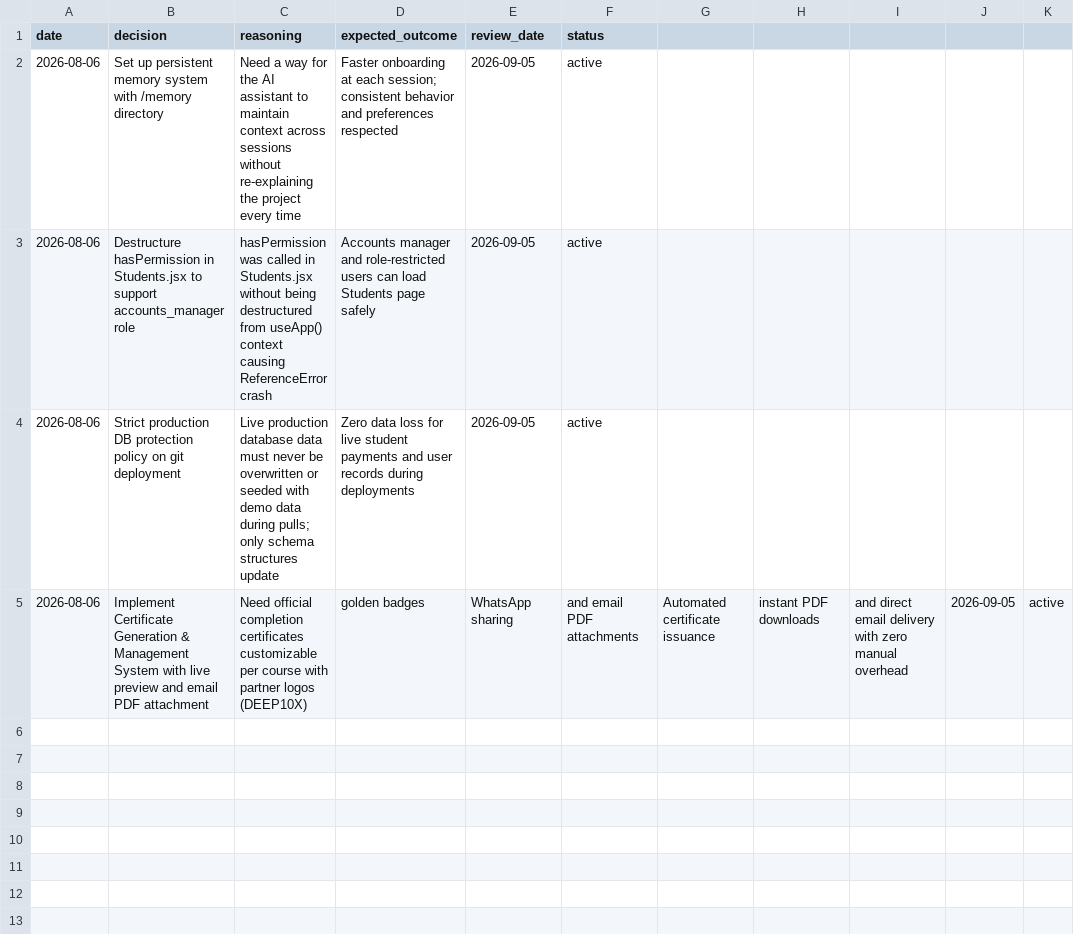
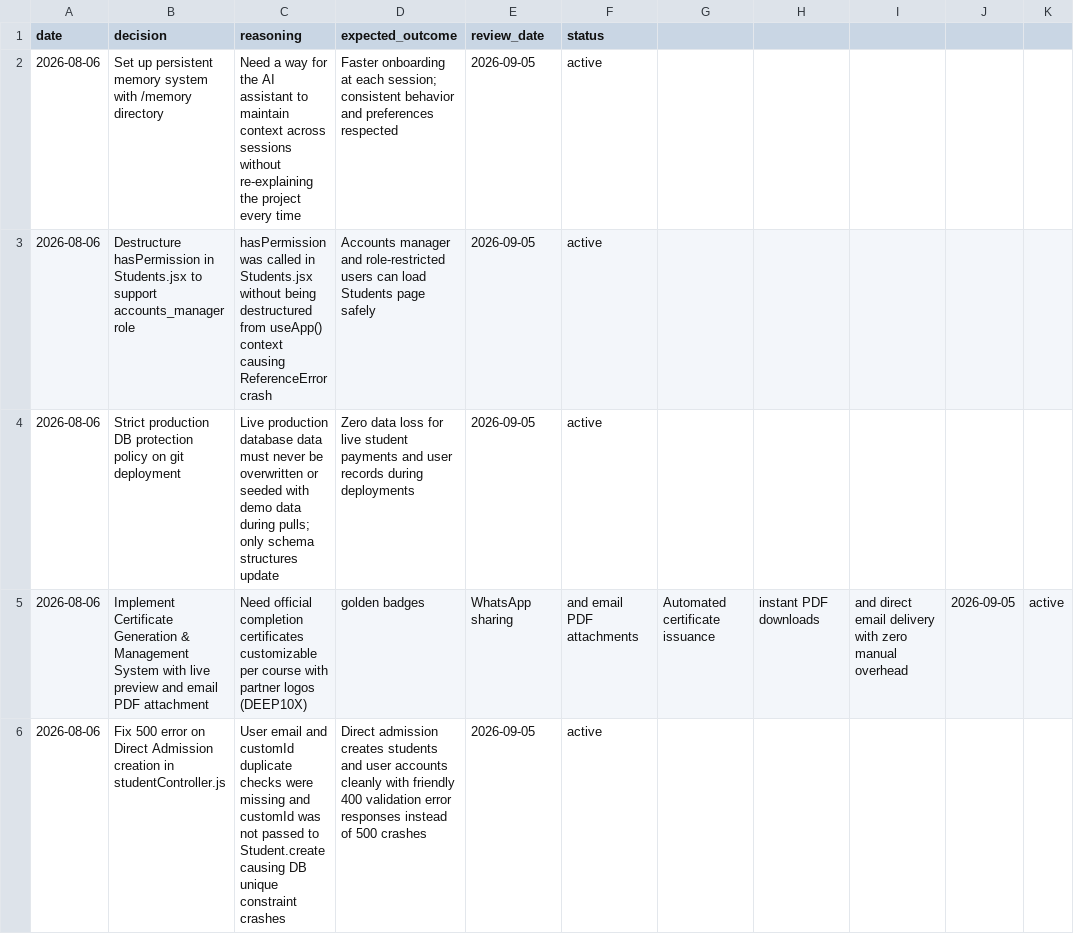
Before and after one commit to muzamilsheikh/IMS-HUNAR-ASAAN, a CSV file: memory/decisions.csv, drawn as a sheet; the diff names each change by its address in the sheet, - before the commit and + after, or states it on an @@ line.

Commit message:
fix: live email/customId duplicate validation in RegistrationForm & studentController

```diff
--- a/memory/decisions.csv
+++ b/memory/decisions.csv
+row 6: 2026-08-06 | Fix 500 error on Direct Admission creation in studentController.js | User email and customId duplicate checks were missing and customId was not passed to Student.create causing DB unique constraint crashes | Direct admission creates students and user accounts cleanly with friendly 400 validation error responses instead of 500 crashes | 2026-09-05 | active
```
Also changed, not shown: 3 other files.
